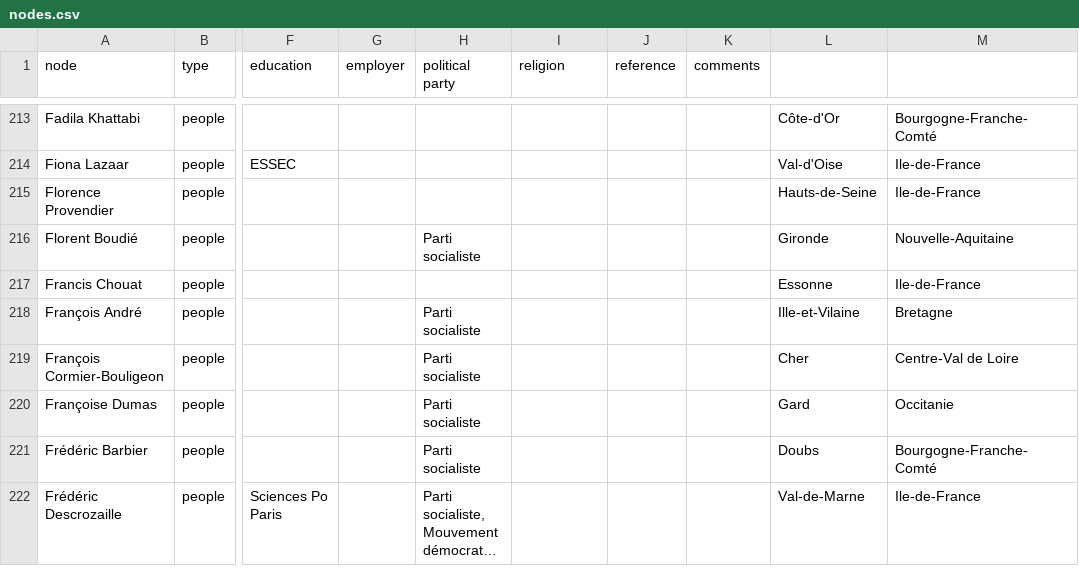
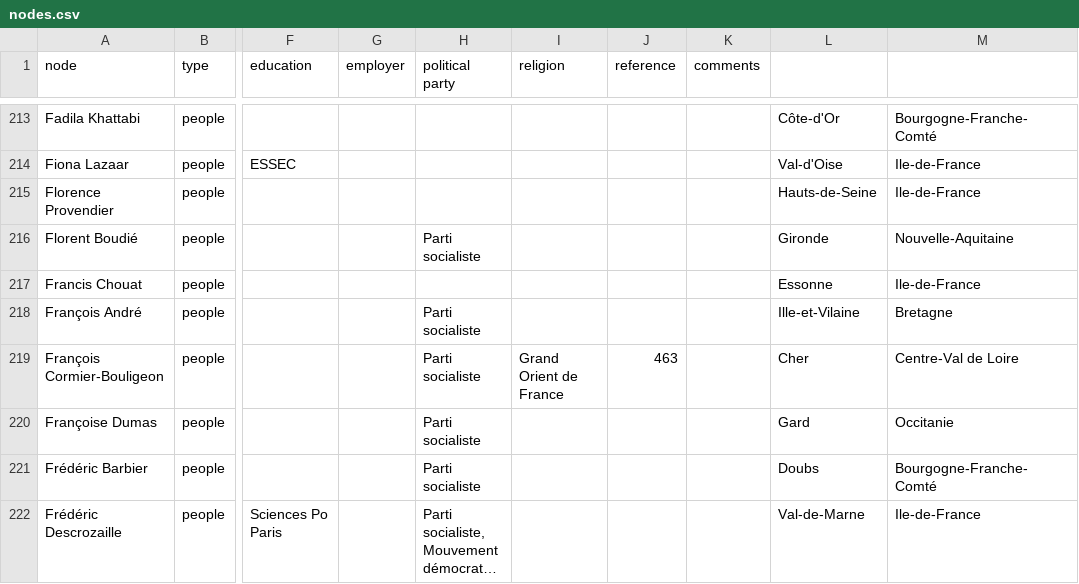
Before and after one commit to samuelgoujon/facta, a CSV file: data/nodes.csv, drawn as a sheet; only a part is shown, gaps mark what is left out; long unchanged cells end in …; the diff covers the shown part only; the diff names each change by its address in the sheet, - before the commit and + after, or states it on an @@ line.

```diff
--- a/data/nodes.csv
+++ b/data/nodes.csv
-I219 (religion): (empty)
+I219 (religion): Grand Orient de France
-J219 (reference): (empty)
+J219 (reference): 463
```
Also changed, not shown: 2 added rows and 11 edited cells elsewhere in this file, 2 other files.
